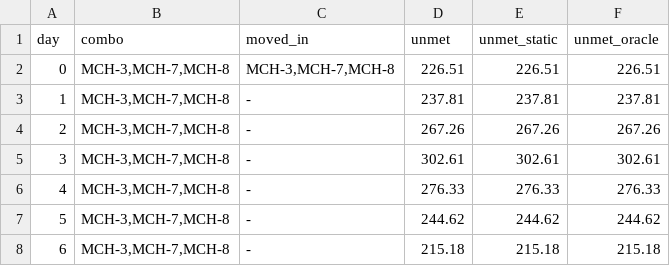
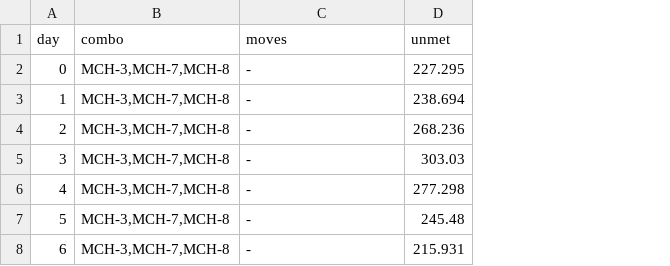
Before and after one commit to KN-1998/mcm2027-b-phoenix-cooling, a CSV file: results/q3_sweep/D01_2/week.csv, drawn as a sheet; the diff names each change by its address in the sheet, - before the commit and + after, or states it on an @@ line.

Commit message:
Q3统一实现(solve_week_dp)+迁移最近配对+首日不计停服; 重算七日累计收益(13.9/七日); B3利用率分母/B4 rate_base/B10 fleet

```diff
--- a/results/q3_sweep/D01_2/week.csv
+++ b/results/q3_sweep/D01_2/week.csv
-column E (unmet_static), rows 2-8: 226.51 | 237.81 | 267.26 | 302.61 | 276.33 | 244.62 | 215.18
-column F (unmet_oracle), rows 2-8: 226.51 | 237.81 | 267.26 | 302.61 | 276.33 | 244.62 | 215.18
-C1: moved_in
+C1: moves
-C2 (moves): MCH-3,MCH-7,MCH-8
+C2 (moves): -
-D2 (unmet): 226.51
+D2 (unmet): 227.295
-D3 (unmet): 237.81
+D3 (unmet): 238.694
-D4 (unmet): 267.26
+D4 (unmet): 268.236
-D5 (unmet): 302.61
+D5 (unmet): 303.03
-D6 (unmet): 276.33
+D6 (unmet): 277.298
-D7 (unmet): 244.62
+D7 (unmet): 245.48
-D8 (unmet): 215.18
+D8 (unmet): 215.931
```
Also changed, not shown: results/q3_sweep/D01_1.5/week.csv, results/q3_sweep/D01_5/week.csv, 38 other files.
